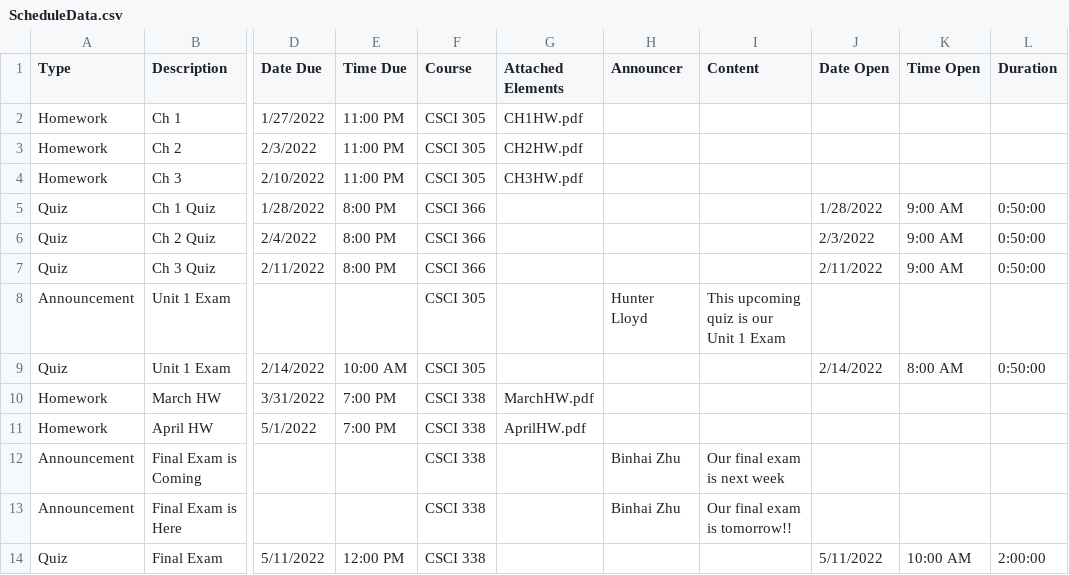
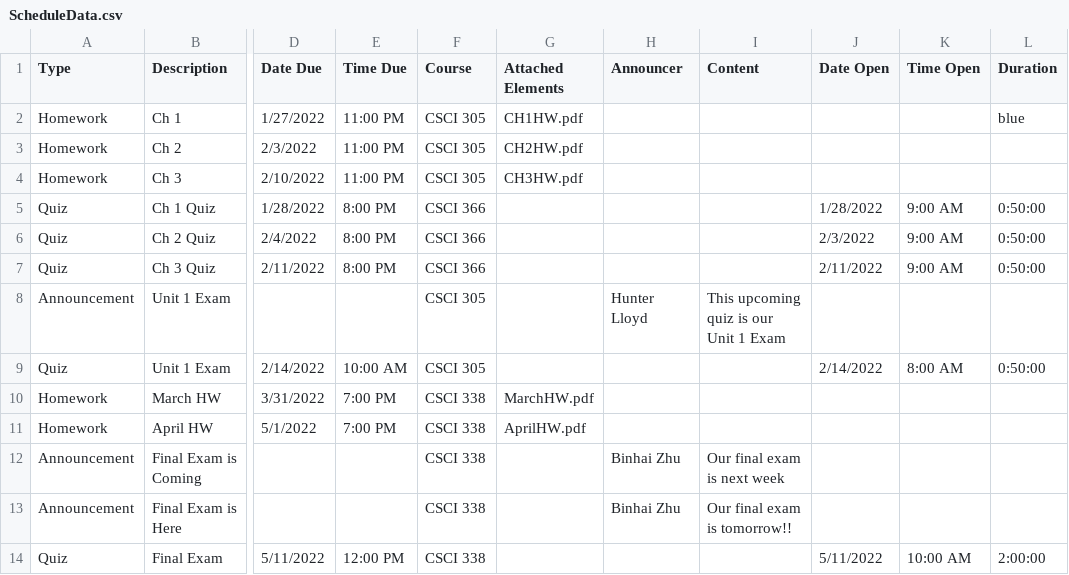
Before and after one commit to Baiden-M/Group-Assignment-322, a CSV file: ScheduleData.csv, drawn as a sheet; only a part is shown, gaps mark what is left out; the diff names each change by its address in the sheet, - before the commit and + after, or states it on an @@ line.

```diff
--- a/ScheduleData.csv
+++ b/ScheduleData.csv
-L2 (Duration): (empty)
+L2 (Duration): blue
```
Also changed, not shown: 9 other files.
